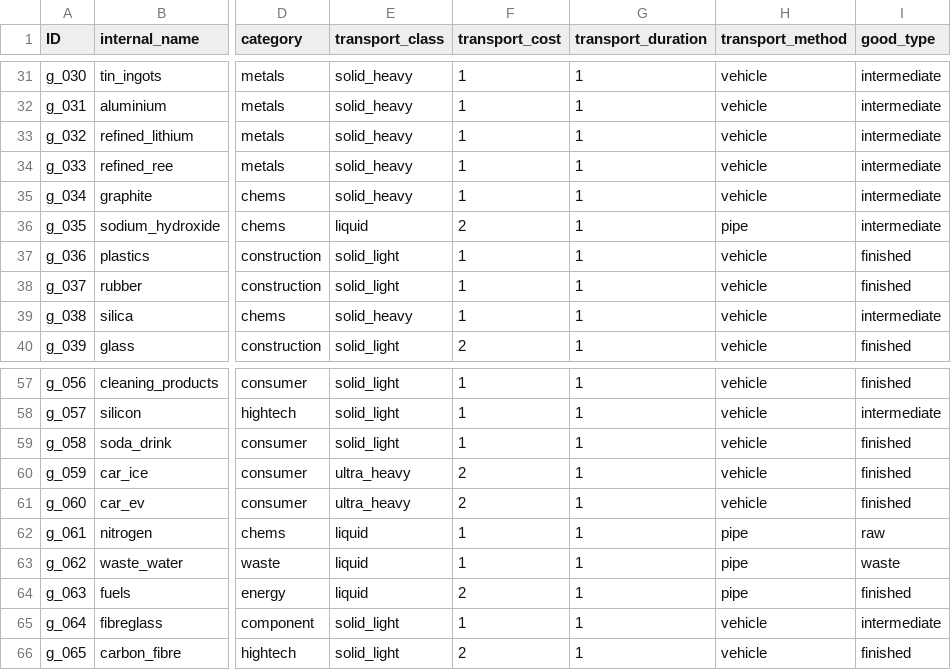
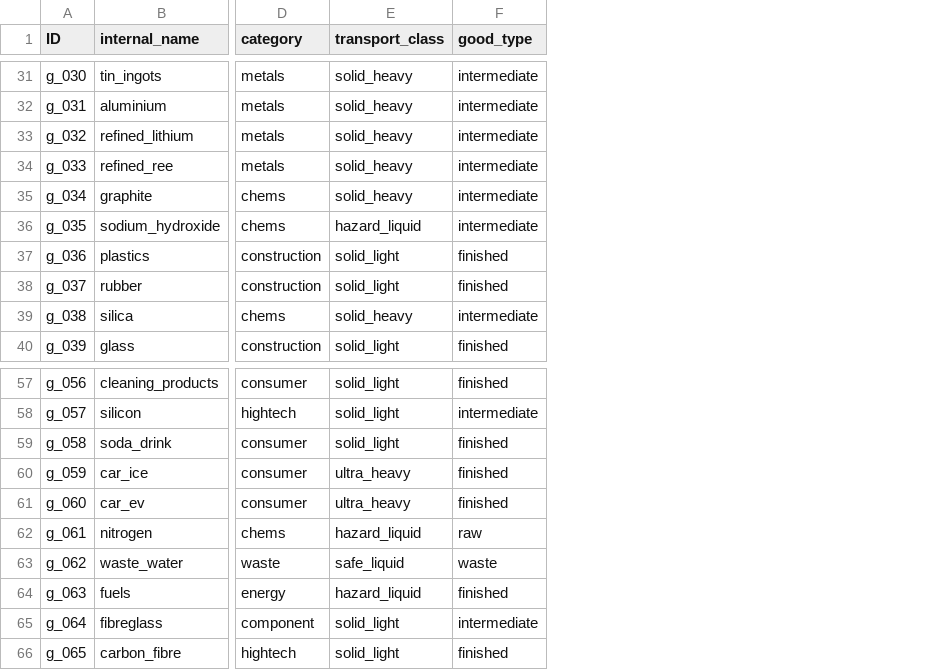
Before and after one commit to LongPigBlankets/price-of-everything, a CSV file: price-of-everything-0.1/data/goods.csv, drawn as a sheet; only a part is shown, gaps mark what is left out; the diff covers the shown part only; the diff names each change by its address in the sheet, - before the commit and + after, or states it on an @@ line.

```diff
--- a/price-of-everything-0.1/data/goods.csv
+++ b/price-of-everything-0.1/data/goods.csv
-column F (transport_cost), rows 31-40: 1 | 1 | 1 | 1 | 1 | 2 | 1 | 1 | 1 | 2; rows 57-66: 1 | 1 | 1 | 2 | 2 | 1 | 1 | 2 | 1 | 2
-column G (transport_duration), rows 31-40: all 1; rows 57-66: all 1
-column H (transport_method), rows 31-40: vehicle | vehicle | vehicle | vehicle | vehicle | pipe | vehicle | vehicle | vehicle | vehicle; rows 57-66: vehicle | vehicle | vehicle | vehicle | vehicle | pipe | pipe | pipe | vehicle | vehicle
-E36 (transport_class): liquid
+E36 (transport_class): hazard_liquid
-E62 (transport_class): liquid
+E62 (transport_class): hazard_liquid
-E63 (transport_class): liquid
+E63 (transport_class): safe_liquid
-E64 (transport_class): liquid
+E64 (transport_class): hazard_liquid
```
Also changed, not shown: 8 edited cells elsewhere in this file, price-of-everything-0.1/data/Buildings - buildingsMVP.csv, price-of-everything-0.1/data/tile_properties.csv, 5 other files.
